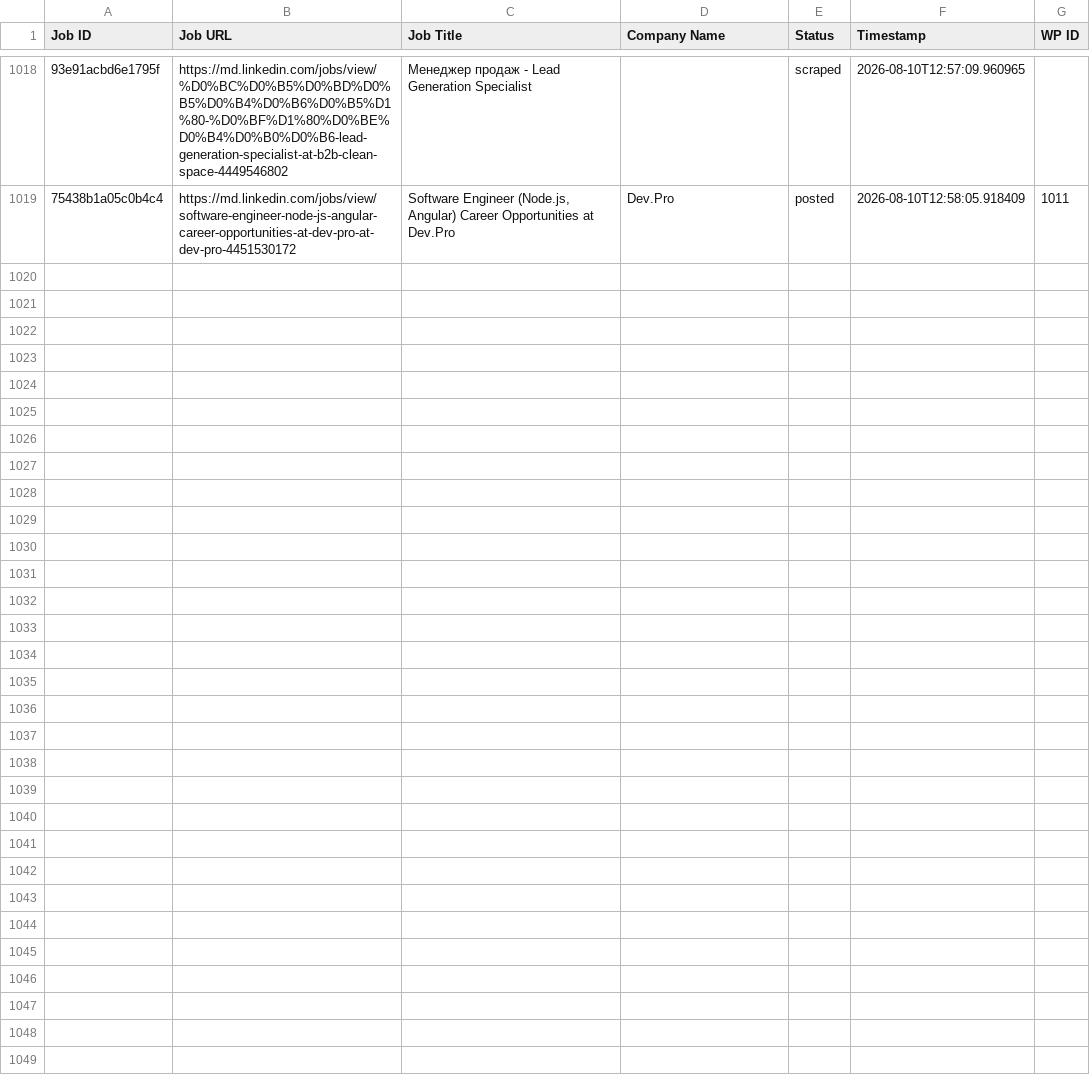
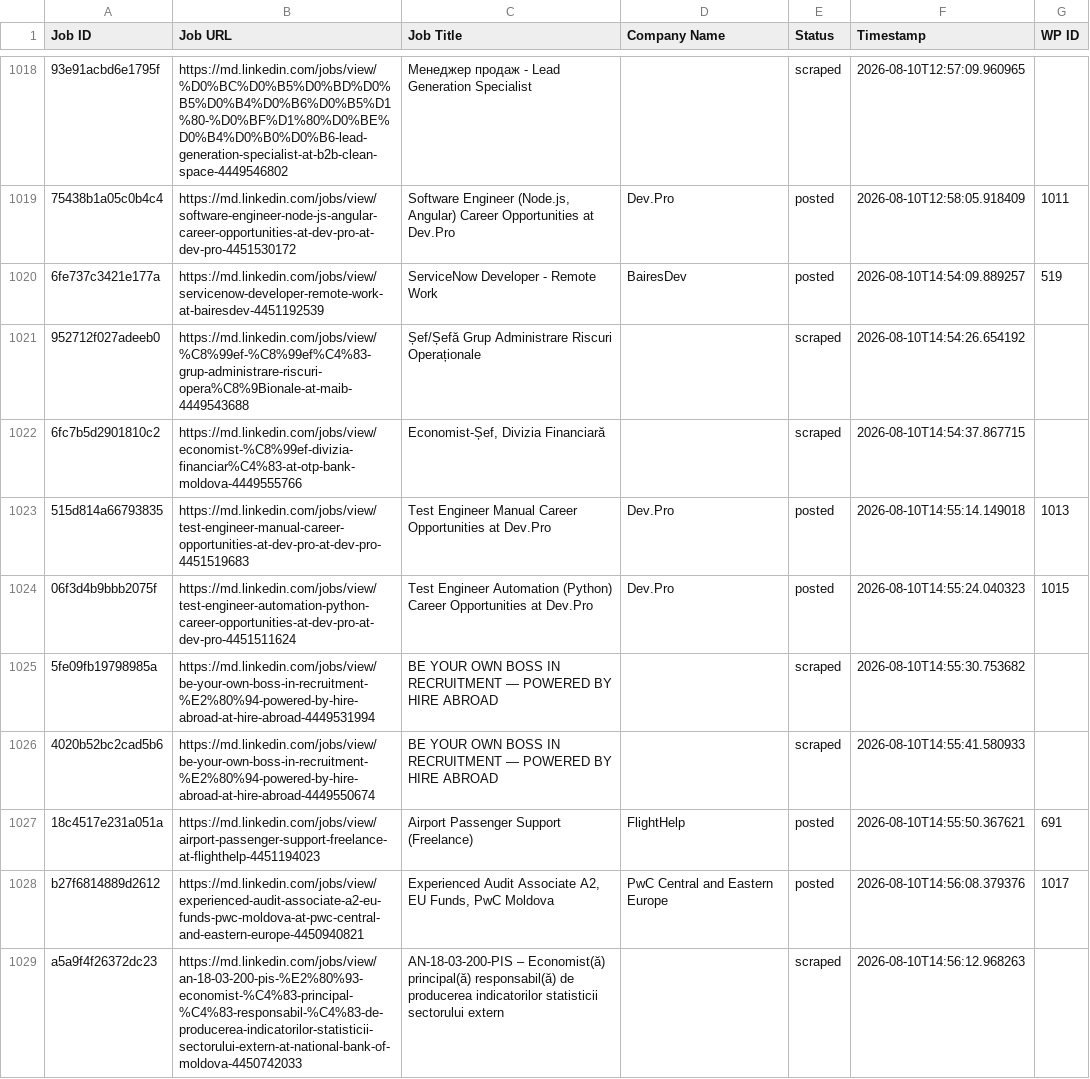
Before and after one commit to innovationinc2000/md, a CSV file: processed_jobs.csv, drawn as a sheet; only a part is shown, gaps mark what is left out; the diff names each change by its address in the sheet, - before the commit and + after, or states it on an @@ line.

```diff
--- a/processed_jobs.csv
+++ b/processed_jobs.csv
+row 1020: 6fe737c3421e177a | https://md.linkedin.com/jobs/view/servicenow-developer-remote-work-at-bairesdev-4451192539 | ServiceNow Developer - Remote Work | BairesDev | posted | 2026-08-10T14:54:09.889257 | 519
+row 1021: 952712f027adeeb0 | https://md.linkedin.com/jobs/view/%C8%99ef-%C8%99ef%C4%83-grup-administrare-riscuri-opera%C8%9Bionale-at-maib-4449543688 | Șef/Șefă Grup Administrare Riscuri Operaționale |  | scraped | 2026-08-10T14:54:26.654192
+row 1022: 6fc7b5d2901810c2 | https://md.linkedin.com/jobs/view/economist-%C8%99ef-divizia-financiar%C4%83-at-otp-bank-moldova-4449555766 | Economist-Șef, Divizia Financiară |  | scraped | 2026-08-10T14:54:37.867715
+row 1023: 515d814a66793835 | https://md.linkedin.com/jobs/view/test-engineer-manual-career-opportunities-at-dev-pro-at-dev-pro-4451519683 | Test Engineer Manual Career Opportunities at Dev.Pro | Dev.Pro | posted | 2026-08-10T14:55:14.149018 | 1013
+row 1024: 06f3d4b9bbb2075f | https://md.linkedin.com/jobs/view/test-engineer-automation-python-career-opportunities-at-dev-pro-at-dev-pro-4451511624 | Test Engineer Automation (Python) Career Opportunities at Dev.Pro | Dev.Pro | posted | 2026-08-10T14:55:24.040323 | 1015
+row 1025: 5fe09fb19798985a | https://md.linkedin.com/jobs/view/be-your-own-boss-in-recruitment-%E2%80%94-powered-by-hire-abroad-at-hire-abroad-4449531994 | BE YOUR OWN BOSS IN RECRUITMENT — POWERED BY HIRE ABROAD |  | scraped | 2026-08-10T14:55:30.753682
+row 1026: 4020b52bc2cad5b6 | https://md.linkedin.com/jobs/view/be-your-own-boss-in-recruitment-%E2%80%94-powered-by-hire-abroad-at-hire-abroad-4449550674 | BE YOUR OWN BOSS IN RECRUITMENT — POWERED BY HIRE ABROAD |  | scraped | 2026-08-10T14:55:41.580933
+row 1027: 18c4517e231a051a | https://md.linkedin.com/jobs/view/airport-passenger-support-freelance-at-flighthelp-4451194023 | Airport Passenger Support (Freelance) | FlightHelp | posted | 2026-08-10T14:55:50.367621 | 691
+row 1028: b27f6814889d2612 | https://md.linkedin.com/jobs/view/experienced-audit-associate-a2-eu-funds-pwc-moldova-at-pwc-central-and-eastern-europe-4450940821 | Experienced Audit Associate A2, EU Funds, PwC Moldova | PwC Central and Eastern Europe | posted | 2026-08-10T14:56:08.379376 | 1017
+row 1029: a5a9f4f26372dc23 | https://md.linkedin.com/jobs/view/an-18-03-200-pis-%E2%80%93-economist-%C4%83-principal-%C4%83-responsabil-%C4%83-de-producerea-indicatorilor-statisticii-sectorului-extern-at-national-bank-of-moldova-4450742033 | AN-18-03-200-PIS – Economist(ă) principal(ă) responsabil(ă) de producerea indicatorilor statisticii sectorului extern |  | scraped | 2026-08-10T14:56:12.968263
```
